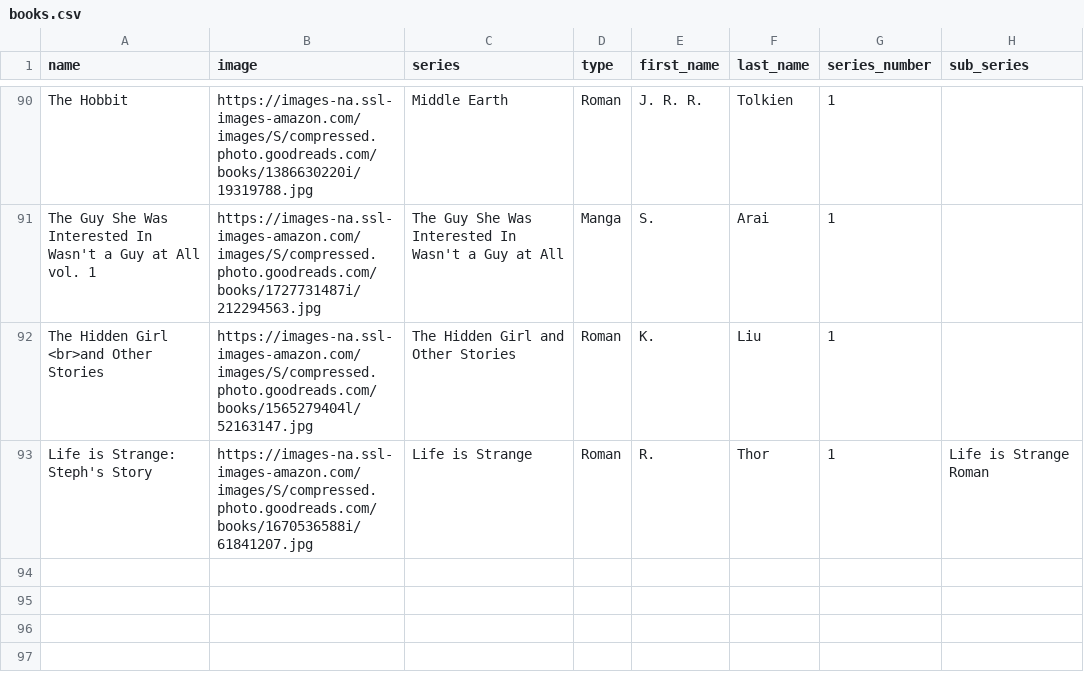
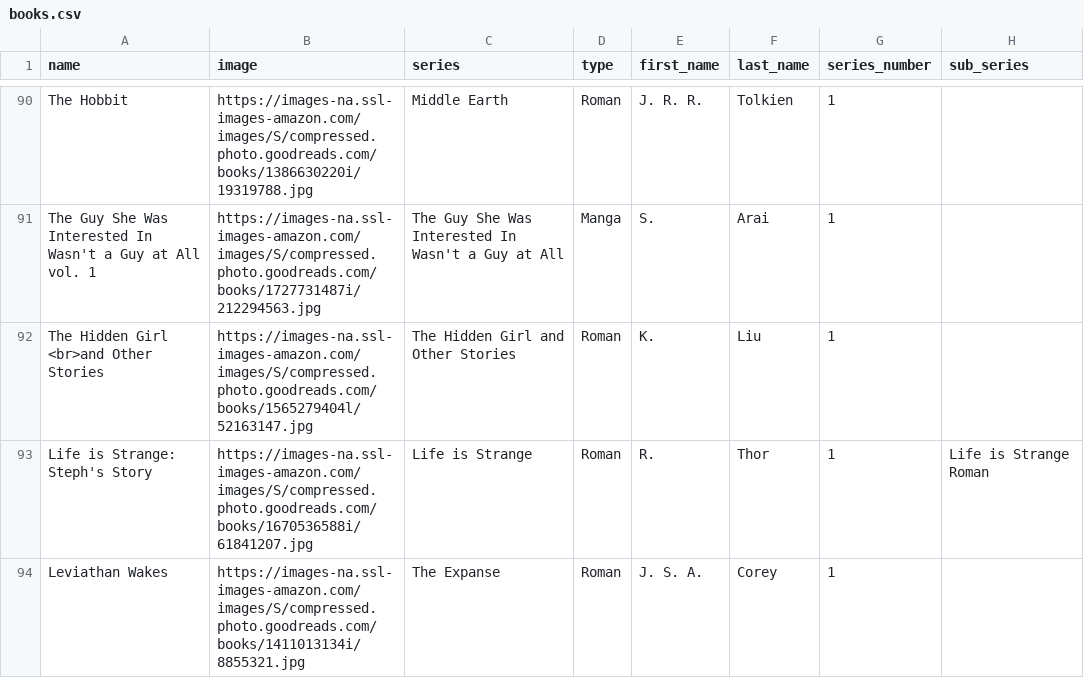
Before and after one commit to Ok4a/ok4a.github.io, a CSV file: CSV/books.csv, drawn as a sheet; only a part is shown, gaps mark what is left out; the diff names each change by its address in the sheet, - before the commit and + after, or states it on an @@ line.

Commit message:
New entry added

```diff
--- a/CSV/books.csv
+++ b/CSV/books.csv
+row 94: Leviathan Wakes | https://images-na.ssl-images-amazon.com/images/S/compressed.photo.goodreads.com/books/1411013134i/8855321.jpg | The Expanse | Roman | J. S. A. | Corey | 1
```
Also changed, not shown: 5 other files.
